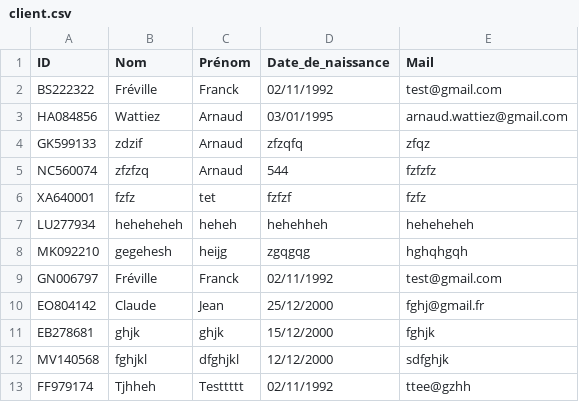
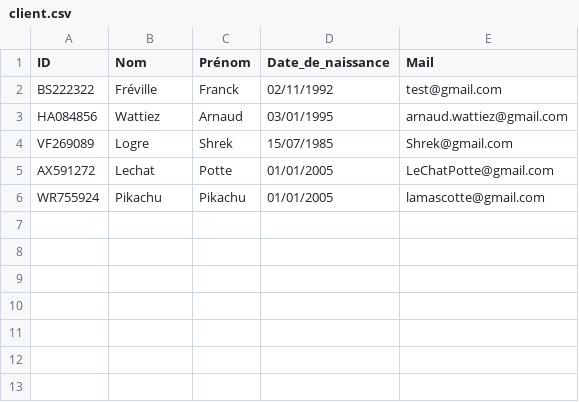
Before and after one commit to F-Royaux/ProjetBanque, a CSV file: client/sauv/client.csv, drawn as a sheet.

```diff
--- a/client/sauv/client.csv
+++ b/client/sauv/client.csv
@@ -3,11 +3,4 @@ BS222322,Fréville,Franck,02/11/1992,test@gmail.com
 HA084856,Wattiez,Arnaud,03/01/1995,arnaud.wattiez@gmail.com
-GK599133,zdzif,Arnaud,zfzqfq,zfqz
-NC560074,zfzfzq,Arnaud,544,fzfzfz
-XA640001,fzfz,tet,fzfzf,fzfz
-LU277934,heheheheh,heheh,hehehheh,heheheheh
-MK092210,gegehesh,heijg,zgqgqg,hghqhgqh
-GN006797,Fréville,Franck,02/11/1992,test@gmail.com
-EO804142,Claude,Jean,25/12/2000,fghj@gmail.fr
-EB278681,ghjk,ghjk,15/12/2000,fghjk
-MV140568,fghjkl,dfghjkl,12/12/2000,sdfghjk
-FF979174,Tjhheh,Testtttt,02/11/1992,ttee@gzhh
+VF269089,Logre,Shrek,15/07/1985,Shrek@gmail.com
+AX591272,Lechat,Potte,01/01/2005,LeChatPotte@gmail.com
+WR755924,Pikachu,Pikachu,01/01/2005,lamascotte@gmail.com
```
Also changed, not shown: 6 other files.
